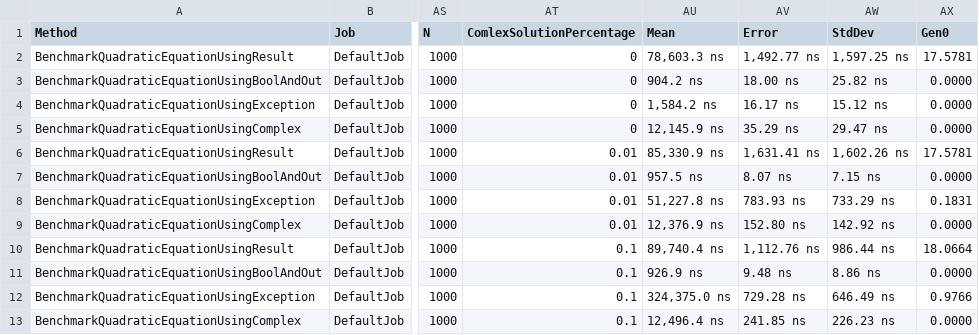
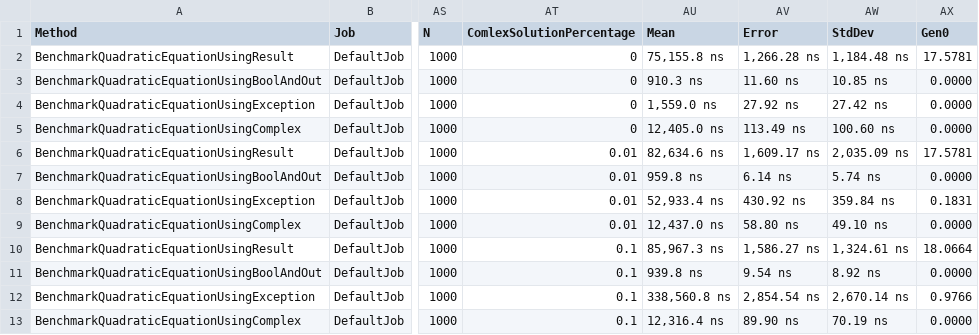
Before and after one commit to hjrb/TestResultPattern, a CSV file: TestResultPattern/BenchmarkDotNet.Artifacts/results/TestResultPattern.TestFluentResults-report.csv, drawn as a sheet; only a part is shown, gaps mark what is left out; the diff names each change by its address in the sheet, - before the commit and + after, or states it on an @@ line.

```diff
--- a/TestResultPattern/BenchmarkDotNet.Artifacts/results/TestResultPattern.TestFluentResults-report.csv
+++ b/TestResultPattern/BenchmarkDotNet.Artifacts/results/TestResultPattern.TestFluentResults-report.csv
-AU2 (Mean): 78,603.3 ns
+AU2 (Mean): 75,155.8 ns
-AV2 (Error): 1,492.77 ns
+AV2 (Error): 1,266.28 ns
-AW2 (StdDev): 1,597.25 ns
+AW2 (StdDev): 1,184.48 ns
-AU3 (Mean): 904.2 ns
+AU3 (Mean): 910.3 ns
-AV3 (Error): 18.00 ns
+AV3 (Error): 11.60 ns
-AW3 (StdDev): 25.82 ns
+AW3 (StdDev): 10.85 ns
-AU4 (Mean): 1,584.2 ns
+AU4 (Mean): 1,559.0 ns
-AV4 (Error): 16.17 ns
+AV4 (Error): 27.92 ns
-AW4 (StdDev): 15.12 ns
+AW4 (StdDev): 27.42 ns
-AU5 (Mean): 12,145.9 ns
+AU5 (Mean): 12,405.0 ns
-AV5 (Error): 35.29 ns
+AV5 (Error): 113.49 ns
-AW5 (StdDev): 29.47 ns
+AW5 (StdDev): 100.60 ns
-AU6 (Mean): 85,330.9 ns
+AU6 (Mean): 82,634.6 ns
-AV6 (Error): 1,631.41 ns
+AV6 (Error): 1,609.17 ns
-AW6 (StdDev): 1,602.26 ns
+AW6 (StdDev): 2,035.09 ns
-AU7 (Mean): 957.5 ns
+AU7 (Mean): 959.8 ns
-AV7 (Error): 8.07 ns
+AV7 (Error): 6.14 ns
-AW7 (StdDev): 7.15 ns
+AW7 (StdDev): 5.74 ns
-AU8 (Mean): 51,227.8 ns
+AU8 (Mean): 52,933.4 ns
-AV8 (Error): 783.93 ns
+AV8 (Error): 430.92 ns
-AW8 (StdDev): 733.29 ns
+AW8 (StdDev): 359.84 ns
-AU9 (Mean): 12,376.9 ns
+AU9 (Mean): 12,437.0 ns
-AV9 (Error): 152.80 ns
+AV9 (Error): 58.80 ns
-AW9 (StdDev): 142.92 ns
+AW9 (StdDev): 49.10 ns
-AU10 (Mean): 89,740.4 ns
+AU10 (Mean): 85,967.3 ns
-AV10 (Error): 1,112.76 ns
+AV10 (Error): 1,586.27 ns
-AW10 (StdDev): 986.44 ns
+AW10 (StdDev): 1,324.61 ns
-AU11 (Mean): 926.9 ns
+AU11 (Mean): 939.8 ns
-AV11 (Error): 9.48 ns
+AV11 (Error): 9.54 ns
-AW11 (StdDev): 8.86 ns
+AW11 (StdDev): 8.92 ns
-AU12 (Mean): 324,375.0 ns
+AU12 (Mean): 338,560.8 ns
-AV12 (Error): 729.28 ns
+AV12 (Error): 2,854.54 ns
-AW12 (StdDev): 646.49 ns
+AW12 (StdDev): 2,670.14 ns
-AU13 (Mean): 12,496.4 ns
+AU13 (Mean): 12,316.4 ns
-AV13 (Error): 241.85 ns
+AV13 (Error): 89.90 ns
-AW13 (StdDev): 226.23 ns
+AW13 (StdDev): 70.19 ns
```
Also changed, not shown: 4 other files.
